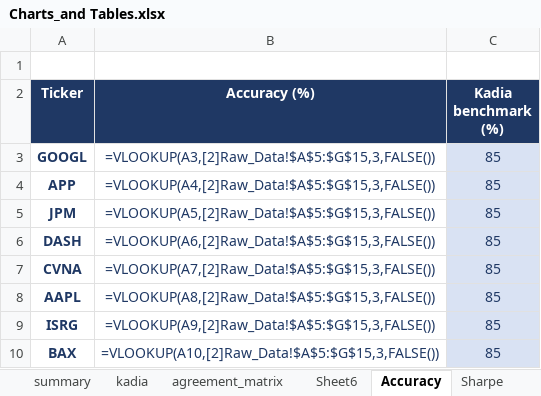
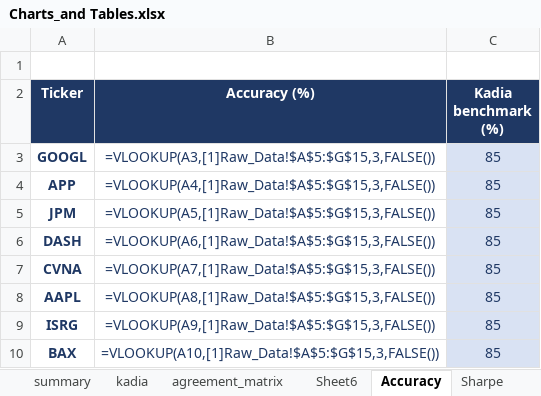
Before and after one commit to Sethmika2005/Retail-Stock-Analytics-Dashboard, an Excel workbook: evaluation_results/Charts_and Tables.xlsx, sheet Accuracy, drawn as a sheet; values as stored, in another font and other column widths than the file's, no borders; formulas are shown in place of their values; charts and pictures not drawn; the diff names each change by its address in the sheet, - before the commit and + after, or states it on an @@ line.

```diff
--- a/evaluation_results/Charts_and Tables.xlsx (sheet Accuracy)
+++ b/evaluation_results/Charts_and Tables.xlsx (sheet Accuracy)
-B3 (Accuracy (%)): =VLOOKUP(A3,[2]Raw_Data!$A$5:$G$15,3,FALSE())
+B3 (Accuracy (%)): =VLOOKUP(A3,[1]Raw_Data!$A$5:$G$15,3,FALSE())
-B4 (Accuracy (%)): =VLOOKUP(A4,[2]Raw_Data!$A$5:$G$15,3,FALSE())
+B4 (Accuracy (%)): =VLOOKUP(A4,[1]Raw_Data!$A$5:$G$15,3,FALSE())
-B5 (Accuracy (%)): =VLOOKUP(A5,[2]Raw_Data!$A$5:$G$15,3,FALSE())
+B5 (Accuracy (%)): =VLOOKUP(A5,[1]Raw_Data!$A$5:$G$15,3,FALSE())
-B6 (Accuracy (%)): =VLOOKUP(A6,[2]Raw_Data!$A$5:$G$15,3,FALSE())
+B6 (Accuracy (%)): =VLOOKUP(A6,[1]Raw_Data!$A$5:$G$15,3,FALSE())
-B7 (Accuracy (%)): =VLOOKUP(A7,[2]Raw_Data!$A$5:$G$15,3,FALSE())
+B7 (Accuracy (%)): =VLOOKUP(A7,[1]Raw_Data!$A$5:$G$15,3,FALSE())
-B8 (Accuracy (%)): =VLOOKUP(A8,[2]Raw_Data!$A$5:$G$15,3,FALSE())
+B8 (Accuracy (%)): =VLOOKUP(A8,[1]Raw_Data!$A$5:$G$15,3,FALSE())
-B9 (Accuracy (%)): =VLOOKUP(A9,[2]Raw_Data!$A$5:$G$15,3,FALSE())
+B9 (Accuracy (%)): =VLOOKUP(A9,[1]Raw_Data!$A$5:$G$15,3,FALSE())
-B10 (Accuracy (%)): =VLOOKUP(A10,[2]Raw_Data!$A$5:$G$15,3,FALSE())
+B10 (Accuracy (%)): =VLOOKUP(A10,[1]Raw_Data!$A$5:$G$15,3,FALSE())
```
Also changed, not shown: sheet Sharpe, other sheet tabs, 3 other files.
